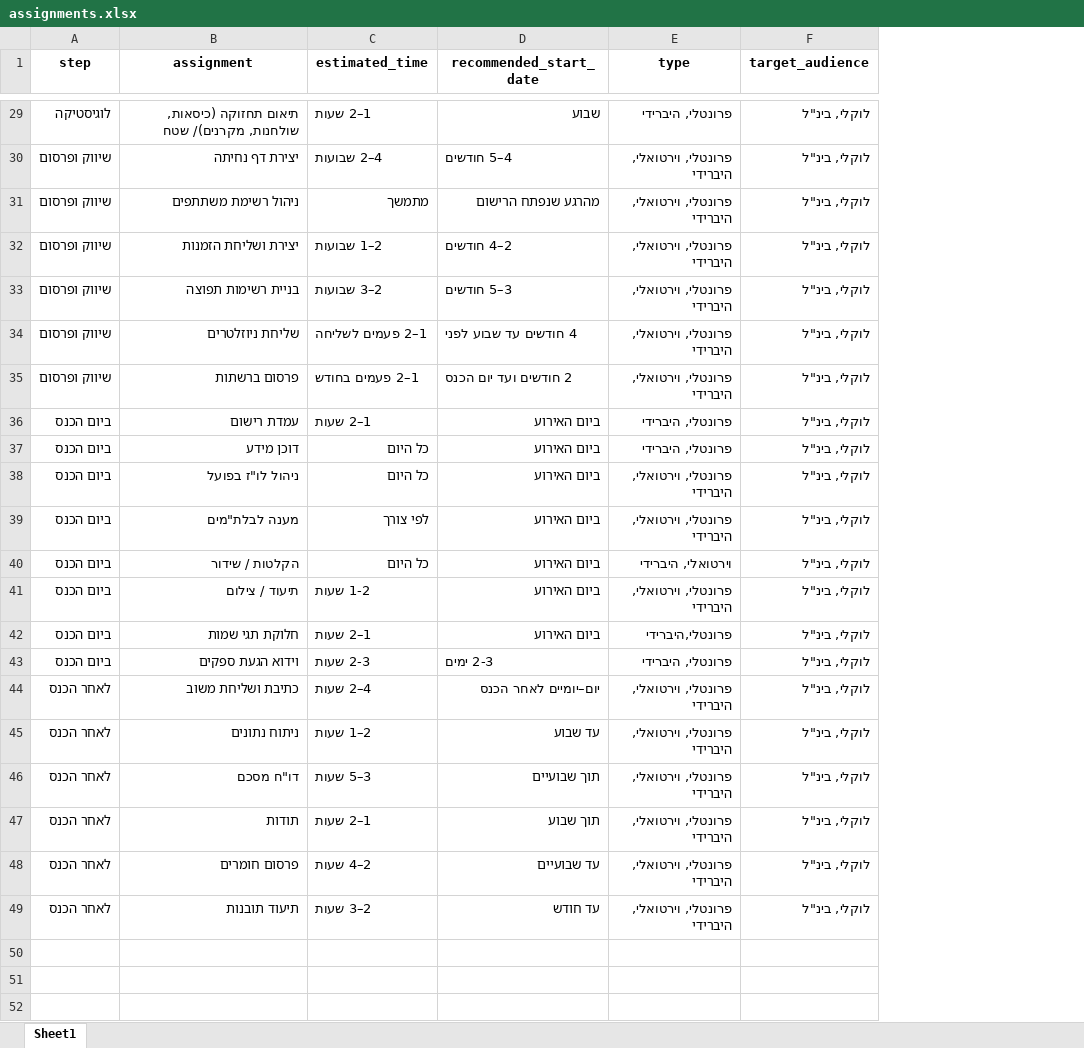
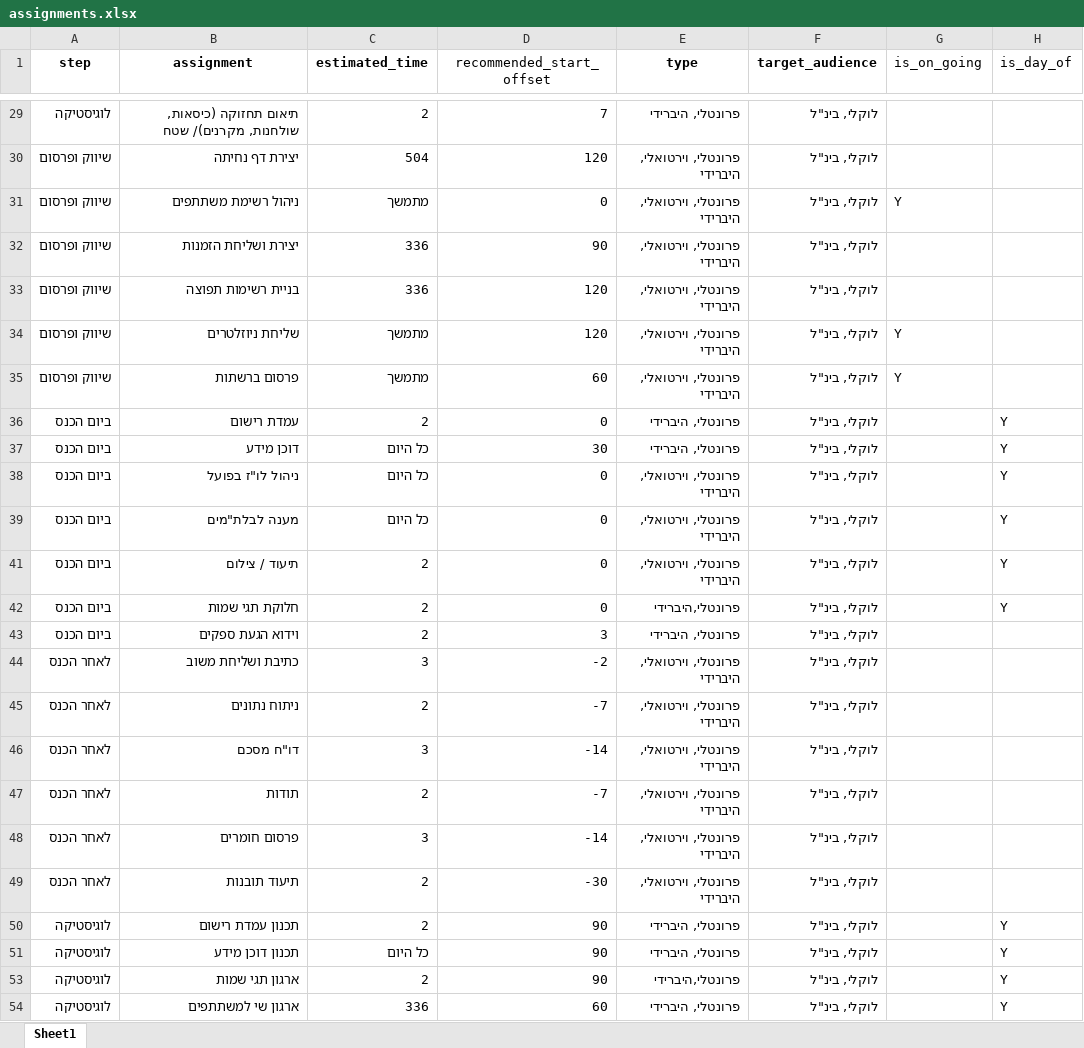
Before and after one commit to stbayder/ConferixBack, an Excel workbook: data/assignments.xlsx, sheet Sheet1, drawn as a sheet; only a part is shown, gaps mark what is left out; values as stored, in another font and other column widths than the file's, no borders; charts and pictures not drawn; removed rows and columns are numbered as before the commit, all else as after; the diff covers the shown part only; the diff names each change by its address in the sheet, - before the commit and + after, or states it on an @@ line.

Commit message:
changing around the assignments and ProjectAssignments and also adding differnt ways to calc the times - estimated time by hours and recommended time by days

```diff
--- a/data/assignments.xlsx (sheet Sheet1)
+++ b/data/assignments.xlsx (sheet Sheet1)
-column D (recommended_start_date), rows 29-39: שבוע | 4–5 חודשים | מהרגע שנפתח הרישום | 2–4 חודשים | 3–5 חודשים | 4 חודשים עד שבוע לפני | 2 חודשים ועד יום הכנס | ביום האירוע | ביום האירוע | ביום האירוע | ביום האירוע; rows 41-49: ביום האירוע | ביום האירוע | 2-3 ימים | יום–יומיים לאחר הכנס | עד שבוע | תוך שבועיים | תוך שבוע | עד שבועיים | עד חודש
+column D (recommended_start_offset), rows 29-49: 7 | 120 | 0 | 90 | 120 | 120 | 60 | 0 | 30 | 0 | 0 | 0 | 0 | 3 | -2 | -7 | -14 | -7 | -14 | -30
+column G (is_on_going), rows 31-35: Y |  |  | Y | Y
+column H (is_day_of), rows 36-42: all Y
-C29 (estimated_time): 1–2 שעות
+C29 (estimated_time): 2
-C30 (estimated_time): 4–2 שבועות
+C30 (estimated_time): 504
-C32 (estimated_time): 2–1 שבועות
+C32 (estimated_time): 336
-C33 (estimated_time): 2–3 שבועות
+C33 (estimated_time): 336
-C34 (estimated_time): 1–2 פעמים לשליחה
+C34 (estimated_time): מתמשך
-C35 (estimated_time): 1–2 פעמים בחודש
+C35 (estimated_time): מתמשך
-C36 (estimated_time): 1–2 שעות
+C36 (estimated_time): 2
-C39 (estimated_time): לפי צורך
+C39 (estimated_time): כל היום
-row 40: ביום הכנס | הקלטות / שידור | כל היום | ביום האירוע | וירטואלי, היברידי | לוקלי, בינ"ל
-C41 (estimated_time): 1-2 שעות
+C41 (estimated_time): 2
-C42 (estimated_time): 1–2 שעות
+C42 (estimated_time): 2
-C43 (estimated_time): 2-3 שעות
+C43 (estimated_time): 2
-C44 (estimated_time): 4–2 שעות
+C44 (estimated_time): 3
-C45 (estimated_time): 2–1 שעות
+C45 (estimated_time): 2
-C46 (estimated_time): 3–5 שעות
+C46 (estimated_time): 3
-C47 (estimated_time): 1–2 שעות
+C47 (estimated_time): 2
-C48 (estimated_time): 2–4 שעות
+C48 (estimated_time): 3
-C49 (estimated_time): 2–3 שעות
+C49 (estimated_time): 2
+row 50: לוגיסטיקה | תכנון עמדת רישום | 2 | 90 | פרונטלי, היברידי | לוקלי, בינ"ל |  | Y
+row 51: לוגיסטיקה | תכנון דוכן מידע | כל היום | 90 | פרונטלי, היברידי | לוקלי, בינ"ל |  | Y
+row 53: לוגיסטיקה | ארגון תגי שמות | 2 | 90 | פרונטלי,היברידי | לוקלי, בינ"ל |  | Y
+row 54: לוגיסטיקה | ארגון שי למשתתפים | 336 | 60 | פרונטלי, היברידי | לוקלי, בינ"ל |  | Y
```
Also changed, not shown: 3 removed rows and 25 edited cells elsewhere in this sheet, hidden cells, charts or pictures, 6 other files.
